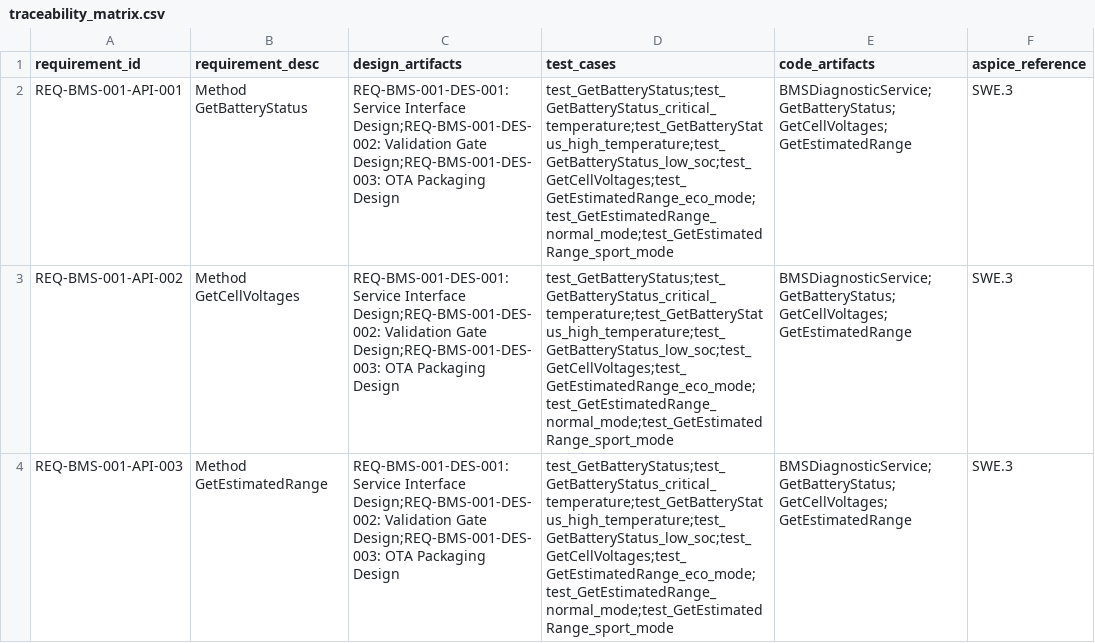
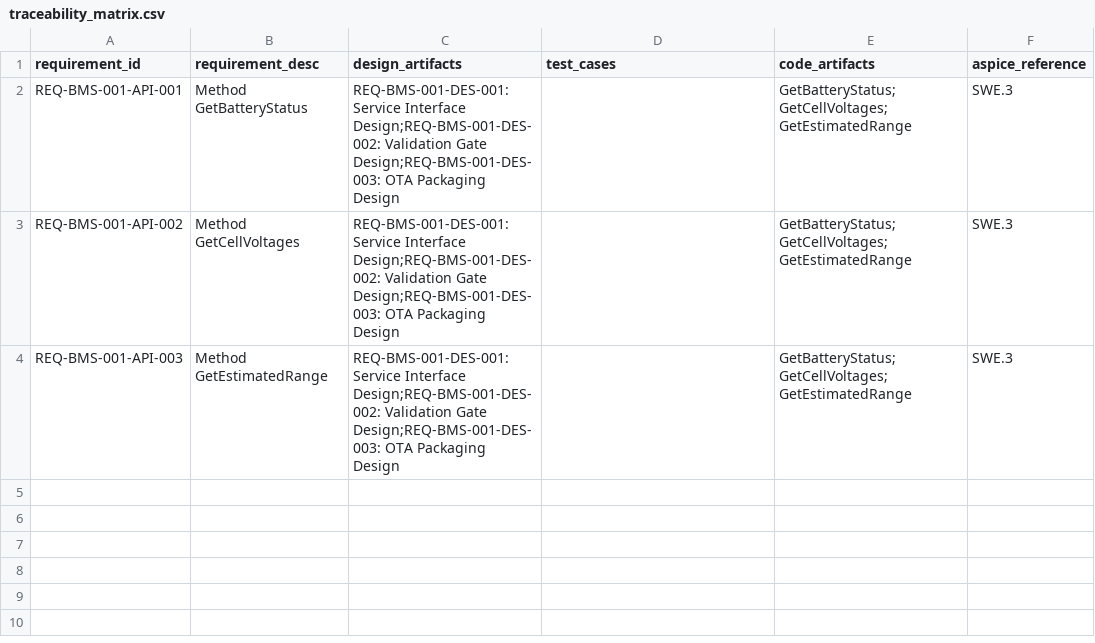
Before and after one commit to Yumekaz/AUTOFORGE, a CSV file: output/BMSDiagnosticService/traceability_matrix.csv, drawn as a sheet.

Commit message:
carla test

```diff
--- a/output/BMSDiagnosticService/traceability_matrix.csv
+++ b/output/BMSDiagnosticService/traceability_matrix.csv
@@ -1,4 +1,4 @@
 requirement_id,requirement_desc,design_artifacts,test_cases,code_artifacts,aspice_reference
-REQ-BMS-001-API-001,Method GetBatteryStatus,REQ-BMS-001-DES-001: Service Interface Design;REQ-BMS-001-DES-002: Validation Gate Design;REQ-BMS-001-DES-003: OTA Packaging Design,test_GetBatteryStatus;test_GetBatteryStatus_critical_temperature;test_GetBatteryStatus_high_temperature;test_GetBatteryStatus_low_soc;test_GetCellVoltages;test_GetEstimatedRange_eco_mode;test_GetEstimatedRange_normal_mode;test_GetEstimatedRange_sport_mode,BMSDiagnosticService;GetBatteryStatus;GetCellVoltages;GetEstimatedRange,SWE.3
-REQ-BMS-001-API-002,Method GetCellVoltages,REQ-BMS-001-DES-001: Service Interface Design;REQ-BMS-001-DES-002: Validation Gate Design;REQ-BMS-001-DES-003: OTA Packaging Design,test_GetBatteryStatus;test_GetBatteryStatus_critical_temperature;test_GetBatteryStatus_high_temperature;test_GetBatteryStatus_low_soc;test_GetCellVoltages;test_GetEstimatedRange_eco_mode;test_GetEstimatedRange_normal_mode;test_GetEstimatedRange_sport_mode,BMSDiagnosticService;GetBatteryStatus;GetCellVoltages;GetEstimatedRange,SWE.3
-REQ-BMS-001-API-003,Method GetEstimatedRange,REQ-BMS-001-DES-001: Service Interface Design;REQ-BMS-001-DES-002: Validation Gate Design;REQ-BMS-001-DES-003: OTA Packaging Design,test_GetBatteryStatus;test_GetBatteryStatus_critical_temperature;test_GetBatteryStatus_high_temperature;test_GetBatteryStatus_low_soc;test_GetCellVoltages;test_GetEstimatedRange_eco_mode;test_GetEstimatedRange_normal_mode;test_GetEstimatedRange_sport_mode,BMSDiagnosticService;GetBatteryStatus;GetCellVoltages;GetEstimatedRange,SWE.3
+REQ-BMS-001-API-001,Method GetBatteryStatus,REQ-BMS-001-DES-001: Service Interface Design;REQ-BMS-001-DES-002: Validation Gate Design;REQ-BMS-001-DES-003: OTA Packaging Design,,GetBatteryStatus;GetCellVoltages;GetEstimatedRange,SWE.3
+REQ-BMS-001-API-002,Method GetCellVoltages,REQ-BMS-001-DES-001: Service Interface Design;REQ-BMS-001-DES-002: Validation Gate Design;REQ-BMS-001-DES-003: OTA Packaging Design,,GetBatteryStatus;GetCellVoltages;GetEstimatedRange,SWE.3
+REQ-BMS-001-API-003,Method GetEstimatedRange,REQ-BMS-001-DES-001: Service Interface Design;REQ-BMS-001-DES-002: Validation Gate Design;REQ-BMS-001-DES-003: OTA Packaging Design,,GetBatteryStatus;GetCellVoltages;GetEstimatedRange,SWE.3
```
Also changed, not shown: output/BMSDiagnosticServiceJava/traceability_matrix.csv, output/BMSDiagnosticServiceKotlin/traceability_matrix.csv, 23 other files.
